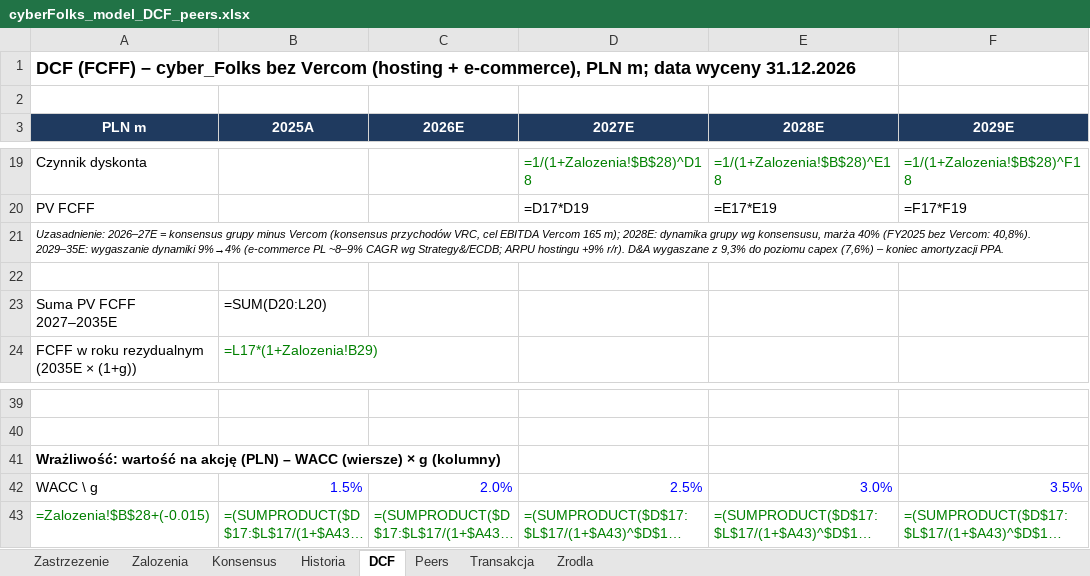
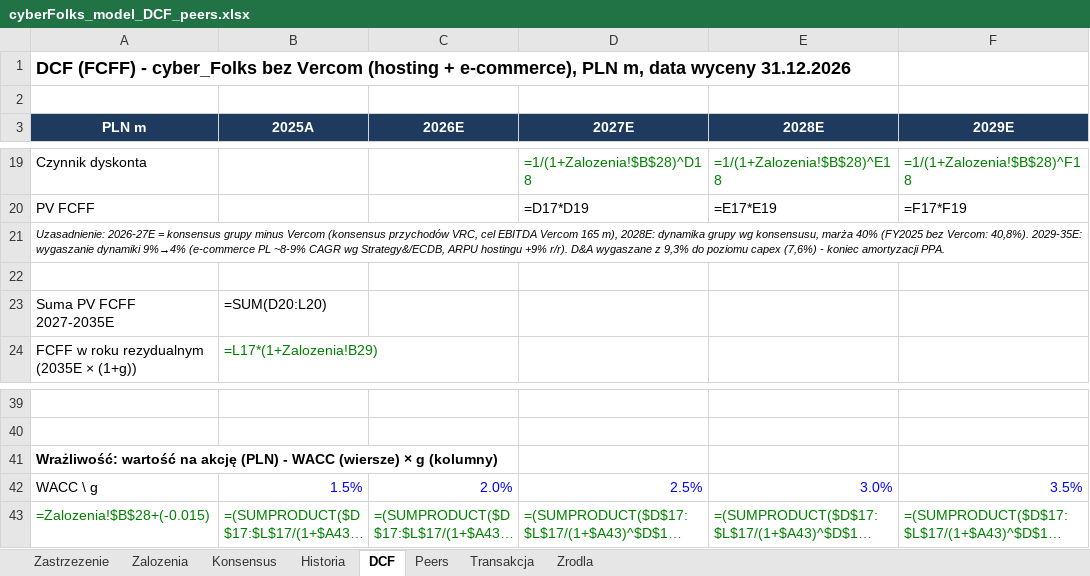
Before and after one commit to arturperec/cyberfolks-rekomendacja-ma, an Excel workbook: cyberFolks_model_DCF_peers.xlsx, sheet DCF, drawn as a sheet; only a part is shown, gaps mark what is left out; long unchanged cells end in …; values as stored, in another font and other column widths than the file's, no borders; formulas without a stored value are shown as written; the diff names each change by its address in the sheet, - before the commit and + after, or states it on an @@ line.

```diff
--- a/cyberFolks_model_DCF_peers.xlsx (sheet DCF)
+++ b/cyberFolks_model_DCF_peers.xlsx (sheet DCF)
-A1 (PLN m): DCF (FCFF) – cyber_Folks bez Vercom (hosting + e-commerce), PLN m; data wyceny…
+A1 (PLN m): DCF (FCFF) - cyber_Folks bez Vercom (hosting + e-commerce), PLN m, data wyceny…
-A21 (PLN m): Uzasadnienie: 2026–27E = konsensus grupy minus Vercom (konsensus przychodów VRC, cel EBITDA Vercom 165 m); 2028E: dynamika grupy wg konsensusu, marża 40% (FY2025 bez Vercom: 40,8%). 2029–35E: wygaszanie dynamiki 9%→4% (e-commerce PL ~8–9% CAGR wg Strategy&/ECDB; ARPU hostingu +9% r/r). D&A wygaszane z 9,3% do poziomu capex (7,6%) – koniec amortyzacji…
+A21 (PLN m): Uzasadnienie: 2026-27E = konsensus grupy minus Vercom (konsensus przychodów VRC, cel EBITDA Vercom 165 m), 2028E: dynamika grupy wg konsensusu, marża 40% (FY2025 bez Vercom: 40,8%). 2029-35E: wygaszanie dynamiki 9%→4% (e-commerce PL ~8-9% CAGR wg Strategy&/ECDB, ARPU hostingu +9% r/r). D&A wygaszane z 9,3% do poziomu capex (7,6%) - koniec amortyzacji…
-A23 (PLN m): Suma PV FCFF 2027–2035E
+A23 (PLN m): Suma PV FCFF 2027-2035E
-A41 (PLN m): …akcję (PLN) – WACC (wiersze)…
+A41 (PLN m): …akcję (PLN) - WACC (wiersze)…
```
Also changed, not shown: sheet Konsensus, sheet Zalozenia, sheet Zrodla, sheet Peers, sheet Transakcja, sheet Zastrzezenie, 1 more sheet, 3 other files.
